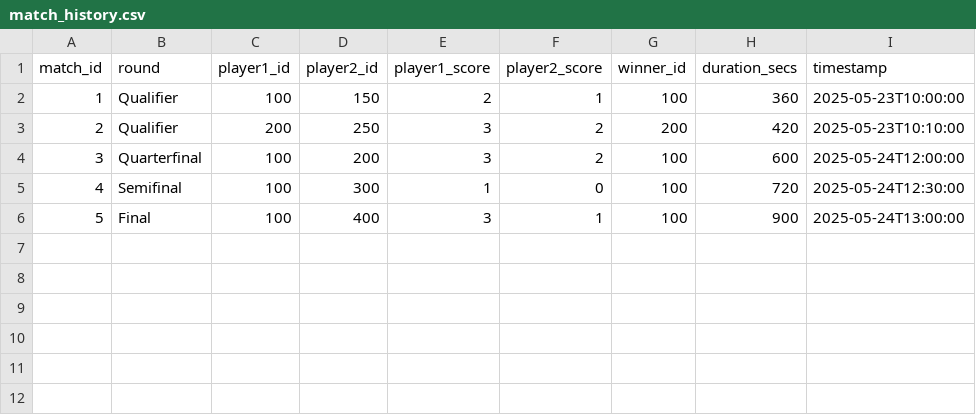
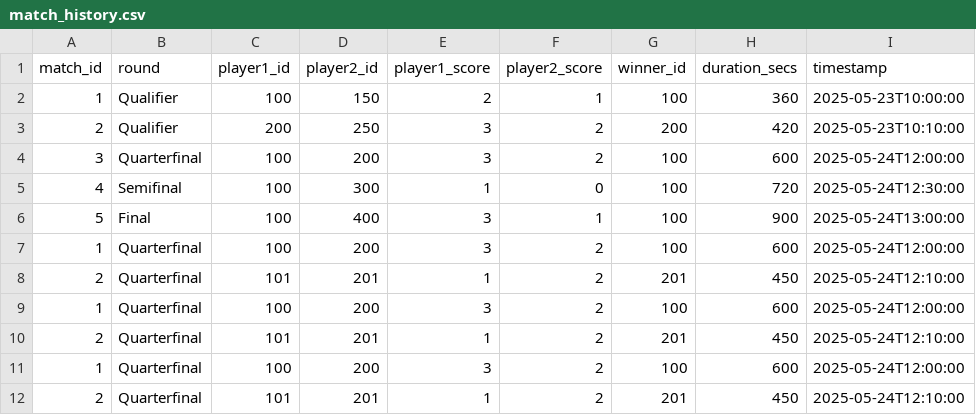
Before and after one commit to tanshurou/DSA-P2, a CSV file: data/match_history.csv, drawn as a sheet; the diff names each change by its address in the sheet, - before the commit and + after, or states it on an @@ line.

```diff
--- a/data/match_history.csv
+++ b/data/match_history.csv
+row 7: 1 | Quarterfinal | 100 | 200 | 3 | 2 | 100 | 600 | 2025-05-24T12:00:00
+row 8: 2 | Quarterfinal | 101 | 201 | 1 | 2 | 201 | 450 | 2025-05-24T12:10:00
+row 9: 1 | Quarterfinal | 100 | 200 | 3 | 2 | 100 | 600 | 2025-05-24T12:00:00
+row 10: 2 | Quarterfinal | 101 | 201 | 1 | 2 | 201 | 450 | 2025-05-24T12:10:00
+row 11: 1 | Quarterfinal | 100 | 200 | 3 | 2 | 100 | 600 | 2025-05-24T12:00:00
+row 12: 2 | Quarterfinal | 101 | 201 | 1 | 2 | 201 | 450 | 2025-05-24T12:10:00
```
Also changed, not shown: 4 other files.
